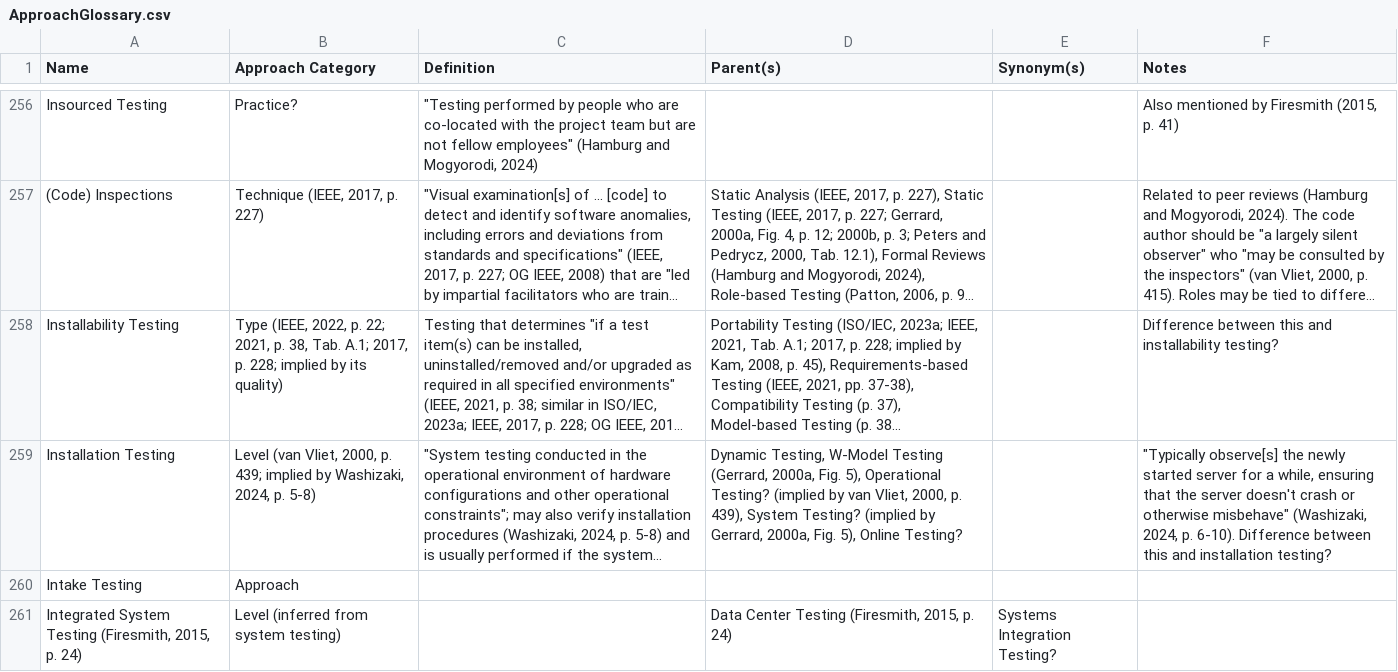
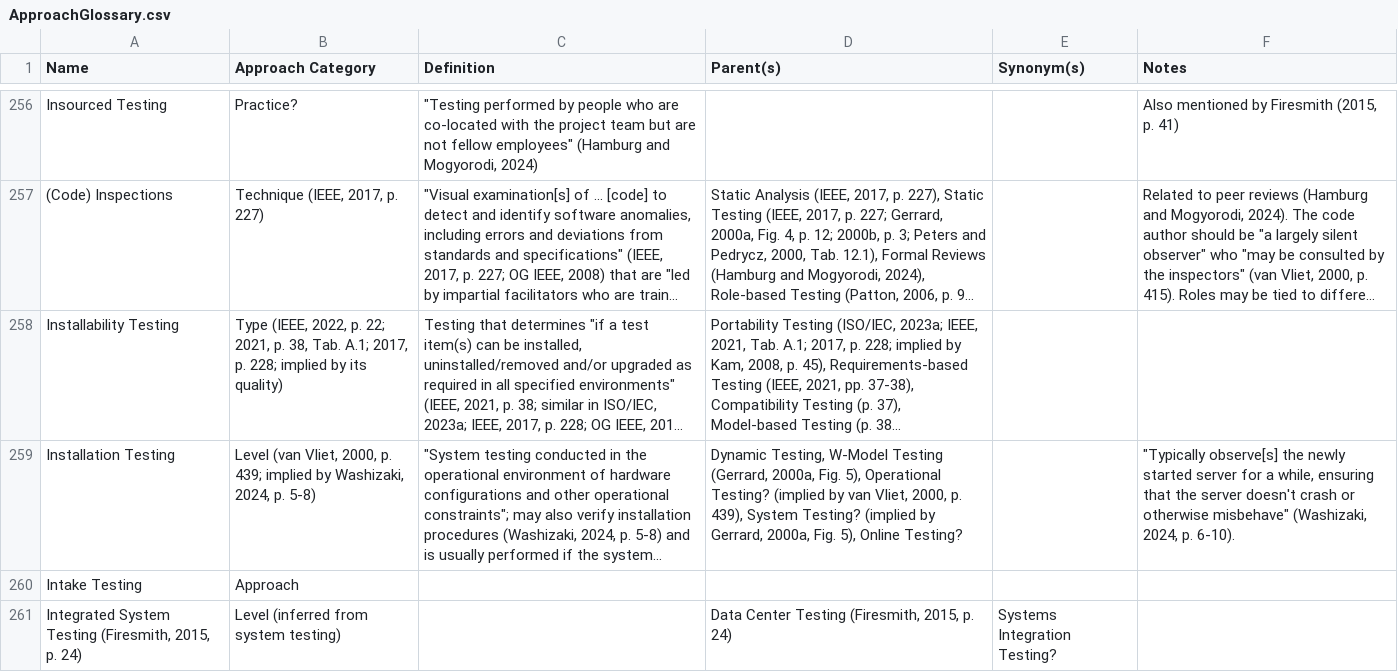
Before and after one commit to samm82/TestingTesting, a CSV file: ApproachGlossary.csv, drawn as a sheet; only a part is shown, gaps mark what is left out; long unchanged cells end in …; the diff names each change by its address in the sheet, - before the commit and + after, or states it on an @@ line.

Commit message:
Remove flaw between installability/-ation testing
These two terms are defined differently, and therefore have different nuances

```diff
--- a/ApproachGlossary.csv
+++ b/ApproachGlossary.csv
-F258 (Notes): Difference between this and installability testing?
+F258 (Notes): (empty)
-F259 (Notes): …p. 6-10). Difference between this and installation testing?
+F259 (Notes): …p. 6-10).
```
Also changed, not shown: 5 other files.
